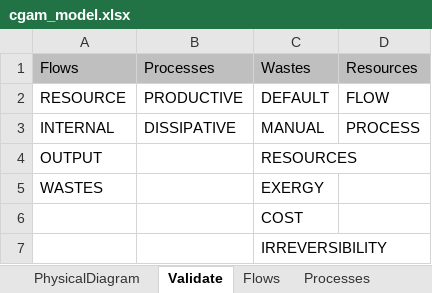
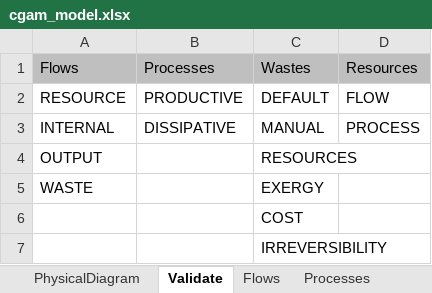
Before and after one commit to ctorrescuadra/TaesLab, an Excel workbook: Examples/cgam/cgam_model.xlsx, sheet Validate, drawn as a sheet; values as stored, in another font and other column widths than the file's, no borders; the diff names each change by its address in the sheet, - before the commit and + after, or states it on an @@ line.

```diff
--- a/Examples/cgam/cgam_model.xlsx (sheet Validate)
+++ b/Examples/cgam/cgam_model.xlsx (sheet Validate)
-A5 (Flows): WASTES
+A5 (Flows): WASTE
```
Also changed, not shown: Examples/orcvcr/orcvcr_model.xlsx, 15 other files.
